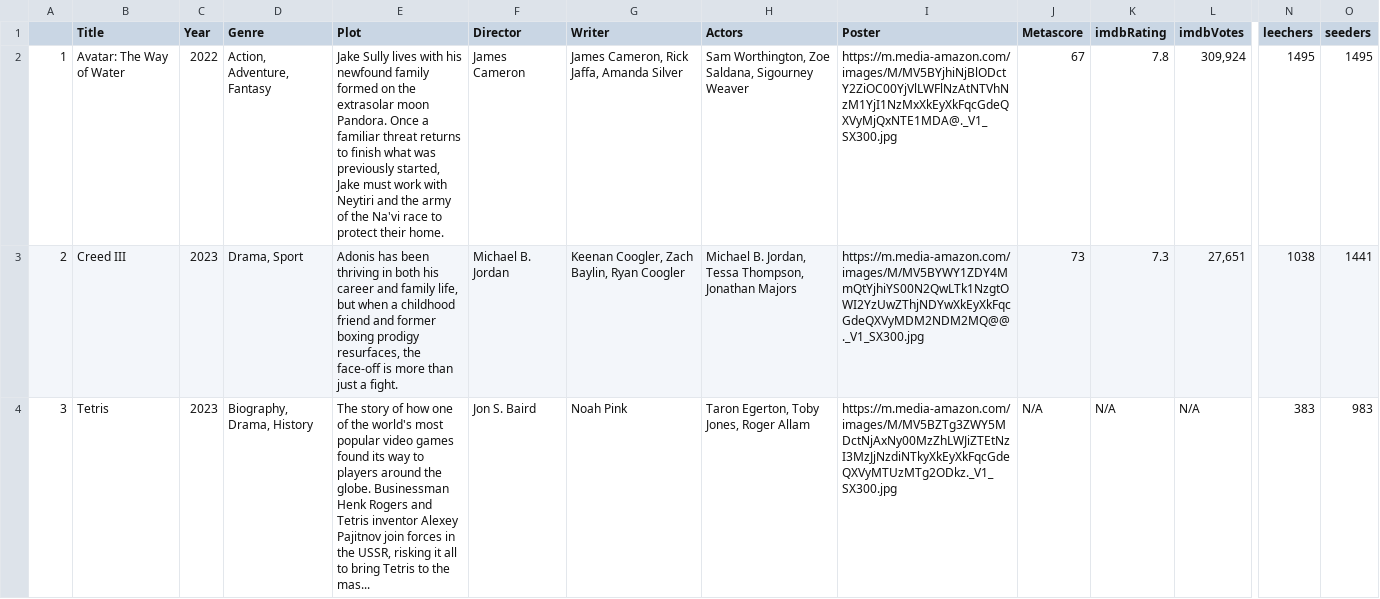
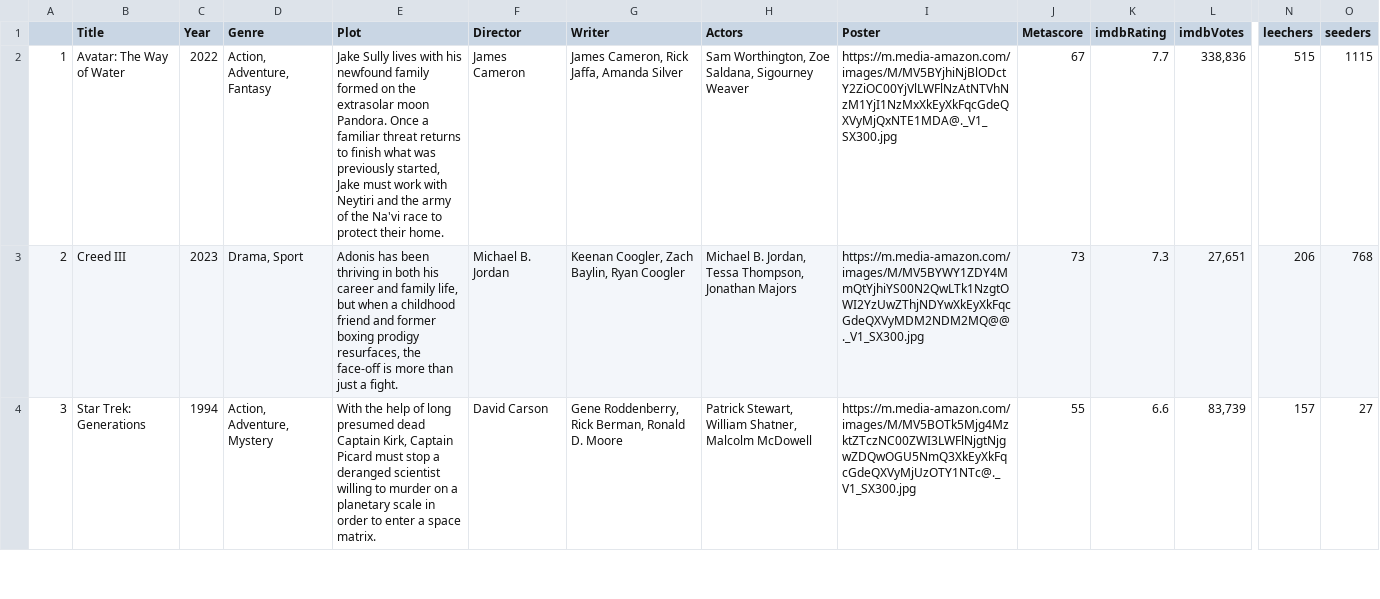
Before and after one commit to ErezWeiss1/Trending_Movies, a CSV file: data/movie_list.csv, drawn as a sheet; only a part is shown, gaps mark what is left out; the diff covers the shown part only; the diff names each change by its address in the sheet, - before the commit and + after, or states it on an @@ line.

```diff
--- a/data/movie_list.csv
+++ b/data/movie_list.csv
-K2 (imdbRating): 7.8
+K2 (imdbRating): 7.7
-L2 (imdbVotes): 309,924
+L2 (imdbVotes): 338,836
-N2 (leechers): 1495
+N2 (leechers): 515
-O2 (seeders): 1495
+O2 (seeders): 1115
-N3 (leechers): 1038
+N3 (leechers): 206
-O3 (seeders): 1441
+O3 (seeders): 768
-B4 (Title): Tetris
+B4 (Title): Star Trek: Generations
-C4 (Year): 2023
+C4 (Year): 1994
-D4 (Genre): Biography, Drama, History
+D4 (Genre): Action, Adventure, Mystery
-E4 (Plot): The story of how one of the world's most popular video games found its way to players around the globe. Businessman Henk Rogers and Tetris inventor Alexey Pajitnov join forces in the USSR, risking it all to bring Tetris to the mas...
+E4 (Plot): With the help of long presumed dead Captain Kirk, Captain Picard must stop a deranged scientist willing to murder on a planetary scale in order to enter a space matrix.
-F4 (Director): Jon S. Baird
+F4 (Director): David Carson
-G4 (Writer): Noah Pink
+G4 (Writer): Gene Roddenberry, Rick Berman, Ronald D. Moore
-H4 (Actors): Taron Egerton, Toby Jones, Roger Allam
+H4 (Actors): Patrick Stewart, William Shatner, Malcolm McDowell
-I4 (Poster): https://m.media-amazon.com/images/M/MV5BZTg3ZWY5MDctNjAxNy00MzZhLWJiZTEtNzI3MzJjNzdiNTkyXkEyXkFqcGdeQXVyMTUzMTg2ODkz._V1_SX300.jpg
+I4 (Poster): https://m.media-amazon.com/images/M/MV5BOTk5Mjg4MzktZTczNC00ZWI3LWFlNjgtNjgwZDQwOGU5NmQ3XkEyXkFqcGdeQXVyMjUzOTY1NTc@._V1_SX300.jpg
-J4 (Metascore): N/A
+J4 (Metascore): 55
-K4 (imdbRating): N/A
+K4 (imdbRating): 6.6
-L4 (imdbVotes): N/A
+L4 (imdbVotes): 83,739
-N4 (leechers): 383
+N4 (leechers): 157
-O4 (seeders): 983
+O4 (seeders): 27
```
Also changed, not shown: 96 edited cells elsewhere in this file, 1 other file.
